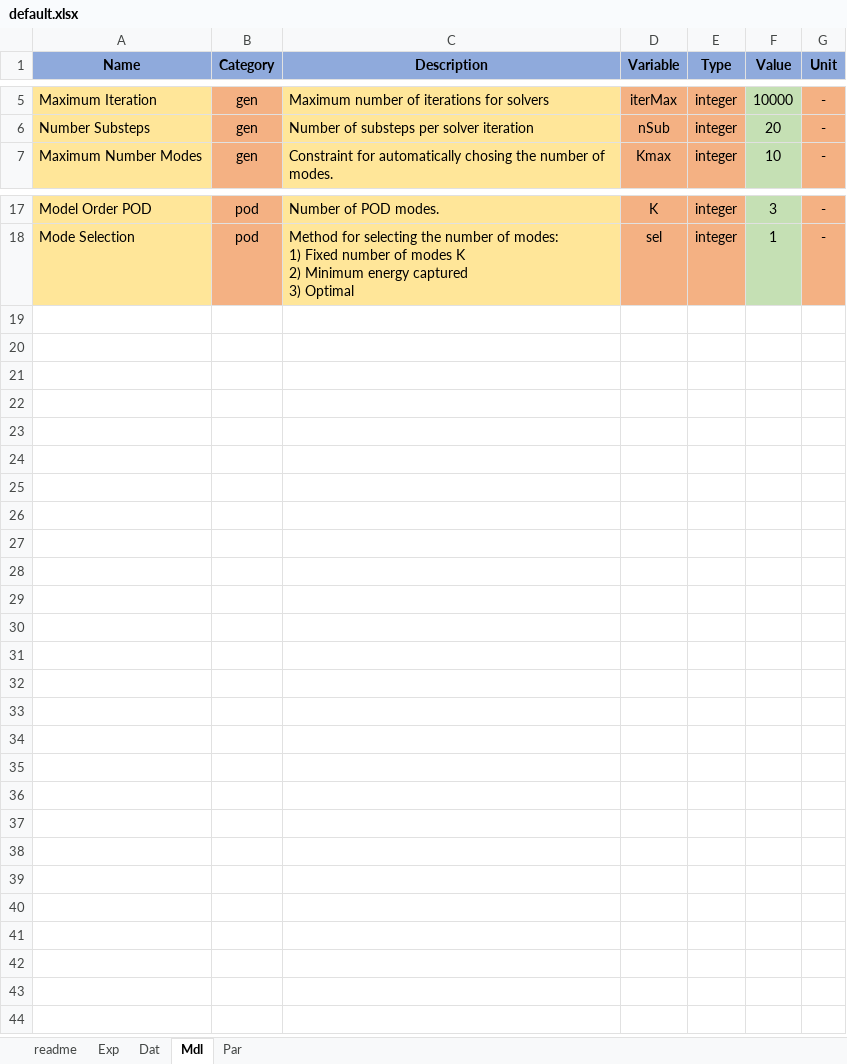
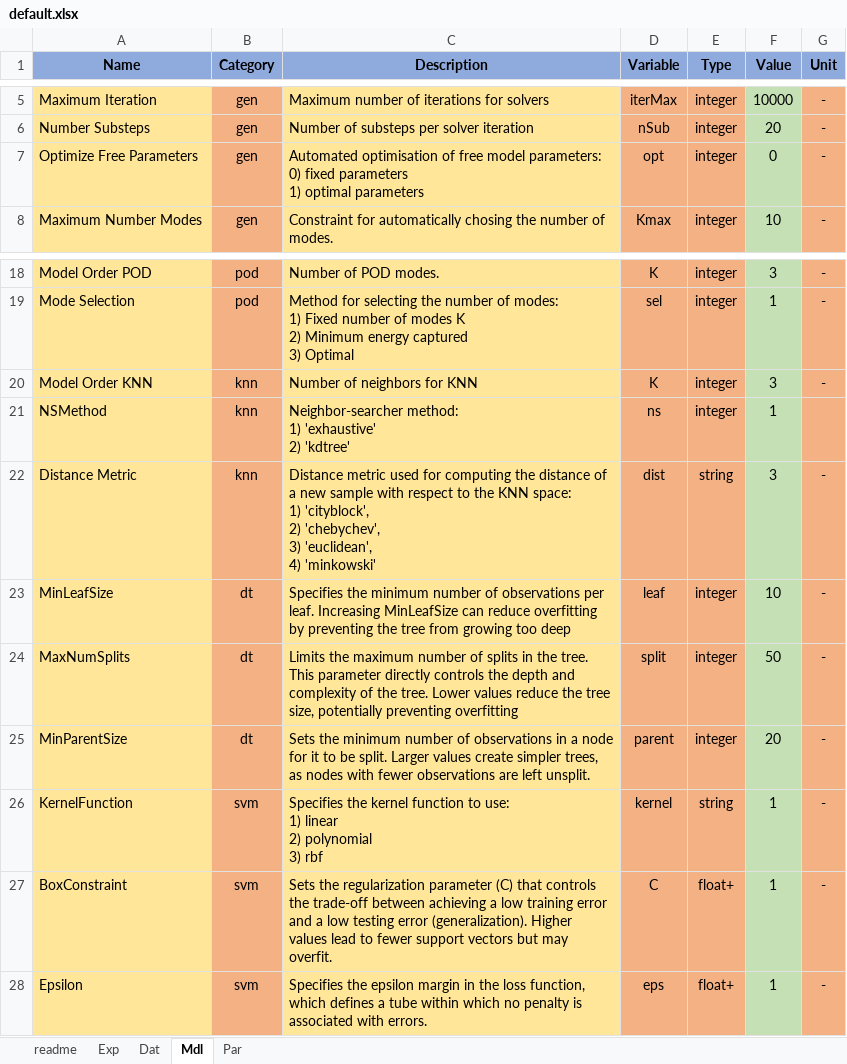
Before and after one commit to pascme05/TherMOS, an Excel workbook: config/default.xlsx, sheet Mdl, drawn as a sheet; only a part is shown, gaps mark what is left out; values as stored, in another font and other column widths than the file's, no borders; ↵ is a line break in a cell; the diff names each change by its address in the sheet, - before the commit and + after, or states it on an @@ line.

Commit message:
Adding Machine Learning Models

```diff
--- a/config/default.xlsx (sheet Mdl)
+++ b/config/default.xlsx (sheet Mdl)
+row 7: Optimize Free Parameters | gen | Automated optimisation of free model parameters: ↵ 0) fixed parameters ↵ 1) optimal parameters | opt | integer | 0 | -
+row 20: Model Order KNN | knn | Number of neighbors for KNN | K | integer | 3 | -
+row 21: NSMethod | knn | Neighbor-searcher method: ↵ 1) 'exhaustive' ↵ 2) 'kdtree' | ns | integer | 1
+row 22: Distance Metric | knn | Distance metric used for computing the distance of a new sample with respect to the KNN space: ↵ 1) 'cityblock', ↵ 2) 'chebychev', ↵ 3) 'euclidean', ↵ 4) 'minkowski' | dist | string | 3 | -
+row 23: MinLeafSize | dt | Specifies the minimum number of observations per leaf. Increasing MinLeafSize can reduce overfitting by preventing the tree from growing too deep | leaf | integer | 10 | -
+row 24: MaxNumSplits | dt | Limits the maximum number of splits in the tree. This parameter directly controls the depth and complexity of the tree. Lower values reduce the tree size, potentially preventing overfitting | split | integer | 50 | -
+row 25: MinParentSize | dt | Sets the minimum number of observations in a node for it to be split. Larger values create simpler trees, as nodes with fewer observations are left unsplit. | parent | integer | 20 | -
+row 26: KernelFunction | svm | Specifies the kernel function to use: ↵ 1) linear ↵ 2) polynomial ↵ 3) rbf | kernel | string | 1 | -
+row 27: BoxConstraint | svm | Sets the regularization parameter (C) that controls the trade-off between achieving a low training error and a low testing error (generalization). Higher values lead to fewer support vectors but may overfit. | C | float+ | 1 | -
+row 28: Epsilon | svm | Specifies the epsilon margin in the loss function, which defines a tube within which no penalty is associated with errors. | eps | float+ | 1 | -
```
Also changed, not shown: 18 other files.
